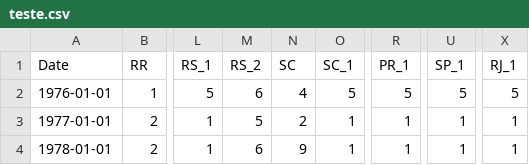
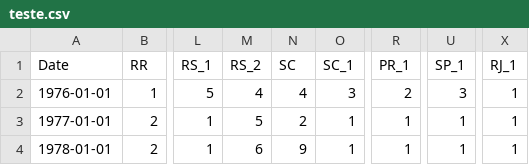
Before and after one commit to Eranot/barchartrace, a CSV file: datasets/teste.csv, drawn as a sheet; only a part is shown, gaps mark what is left out; the diff names each change by its address in the sheet, - before the commit and + after, or states it on an @@ line.

```diff
--- a/datasets/teste.csv
+++ b/datasets/teste.csv
-M2 (RS_2): 6
+M2 (RS_2): 4
-O2 (SC_1): 5
+O2 (SC_1): 3
-R2 (PR_1): 5
+R2 (PR_1): 2
-U2 (SP_1): 5
+U2 (SP_1): 3
-X2 (RJ_1): 5
+X2 (RJ_1): 1
```
Also changed, not shown: 5 other files.
